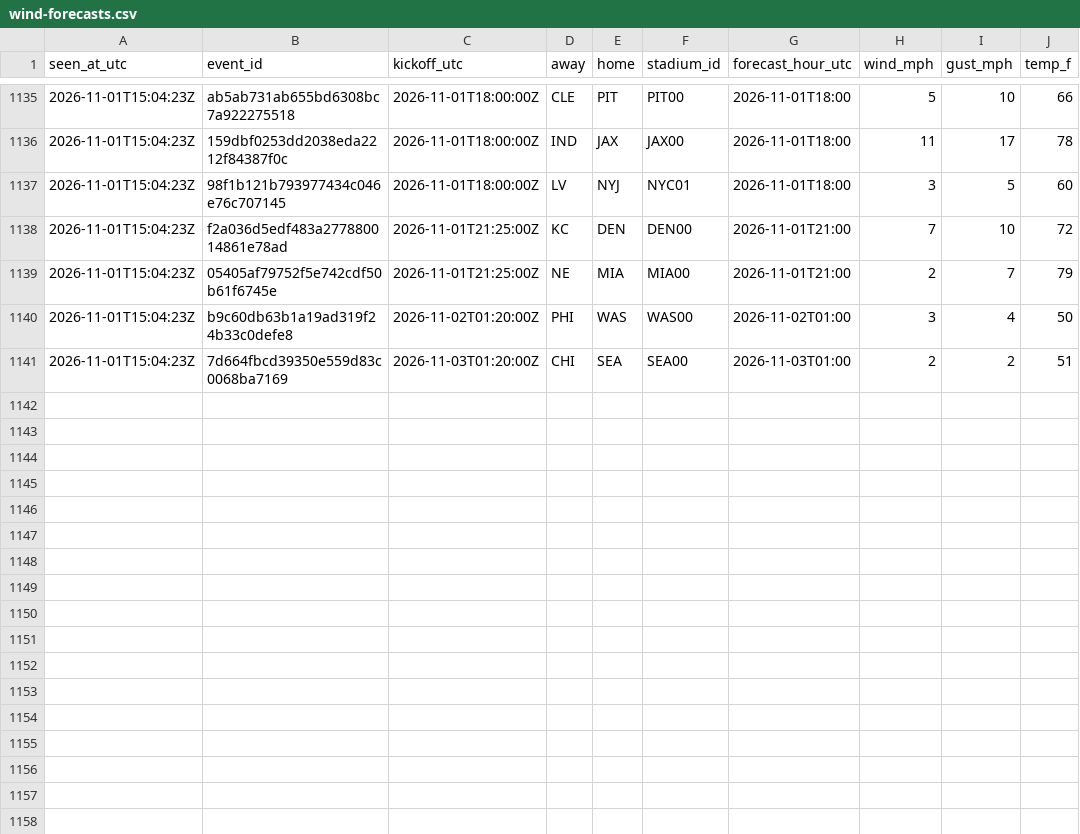
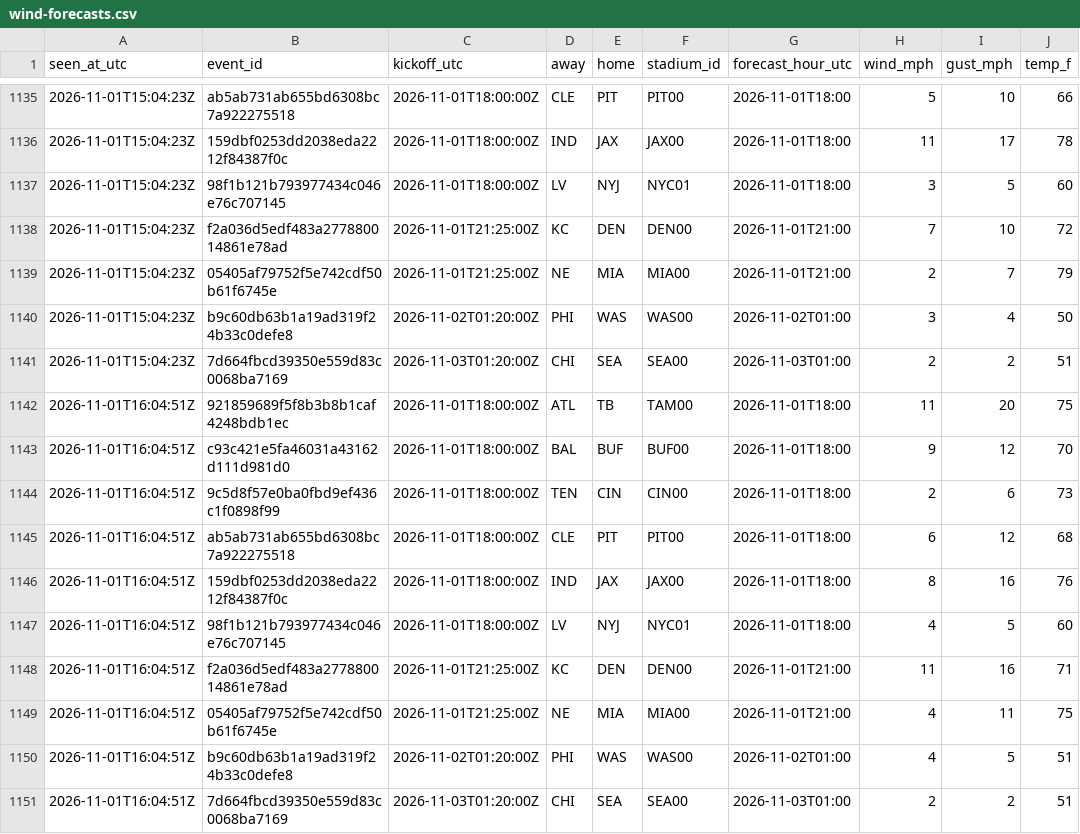
Before and after one commit to James72766/nfl-47-tracker, a CSV file: data/wind-forecasts.csv, drawn as a sheet; only a part is shown, gaps mark what is left out.

```diff
--- a/data/wind-forecasts.csv
+++ b/data/wind-forecasts.csv
@@ -1141 +1141,11 @@ seen_at_utc,event_id,kickoff_utc,away,home,stadium_id,forecast_hour_utc,wind_mph
 2026-11-01T15:04:23Z,7d664fbcd39350e559d83c0068ba7169,2026-11-03T01:20:00Z,CHI,SEA,SEA00,2026-11-03T01:00,2,2,51
+2026-11-01T16:04:51Z,921859689f5f8b3b8b1caf4248bdb1ec,2026-11-01T18:00:00Z,ATL,TB,TAM00,2026-11-01T18:00,11,20,75
+2026-11-01T16:04:51Z,c93c421e5fa46031a43162d111d981d0,2026-11-01T18:00:00Z,BAL,BUF,BUF00,2026-11-01T18:00,9,12,70
+2026-11-01T16:04:51Z,9c5d8f57e0ba0fbd9ef436c1f0898f99,2026-11-01T18:00:00Z,TEN,CIN,CIN00,2026-11-01T18:00,2,6,73
+2026-11-01T16:04:51Z,ab5ab731ab655bd6308bc7a922275518,2026-11-01T18:00:00Z,CLE,PIT,PIT00,2026-11-01T18:00,6,12,68
+2026-11-01T16:04:51Z,159dbf0253dd2038eda2212f84387f0c,2026-11-01T18:00:00Z,IND,JAX,JAX00,2026-11-01T18:00,8,16,76
+2026-11-01T16:04:51Z,98f1b121b793977434c046e76c707145,2026-11-01T18:00:00Z,LV,NYJ,NYC01,2026-11-01T18:00,4,5,60
+2026-11-01T16:04:51Z,f2a036d5edf483a277880014861e78ad,2026-11-01T21:25:00Z,KC,DEN,DEN00,2026-11-01T21:00,11,16,71
+2026-11-01T16:04:51Z,05405af79752f5e742cdf50b61f6745e,2026-11-01T21:25:00Z,NE,MIA,MIA00,2026-11-01T21:00,4,11,75
+2026-11-01T16:04:51Z,b9c60db63b1a19ad319f24b33c0defe8,2026-11-02T01:20:00Z,PHI,WAS,WAS00,2026-11-02T01:00,4,5,51
+2026-11-01T16:04:51Z,7d664fbcd39350e559d83c0068ba7169,2026-11-03T01:20:00Z,CHI,SEA,SEA00,2026-11-03T01:00,2,2,51
```
Also changed, not shown: data/betmgm-lines.csv, data/research-flags.csv, 1 other file.
